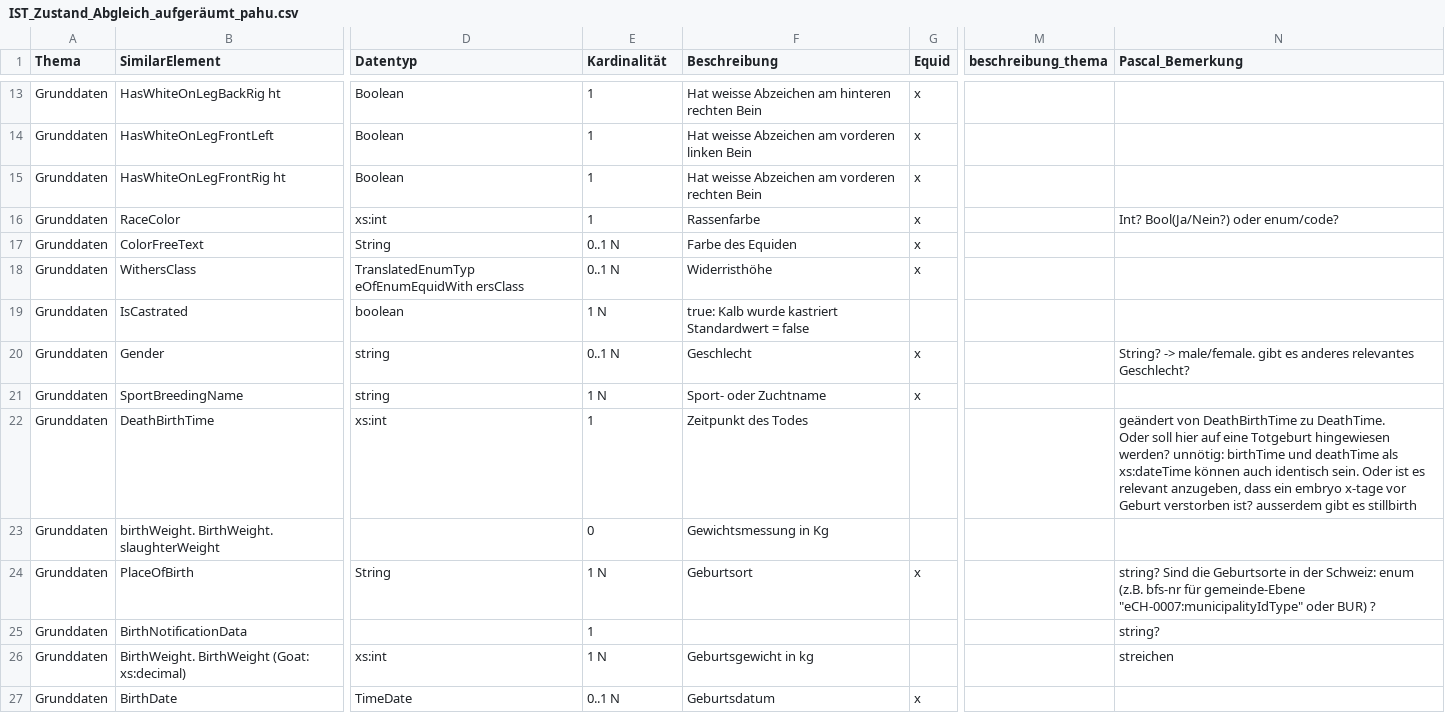
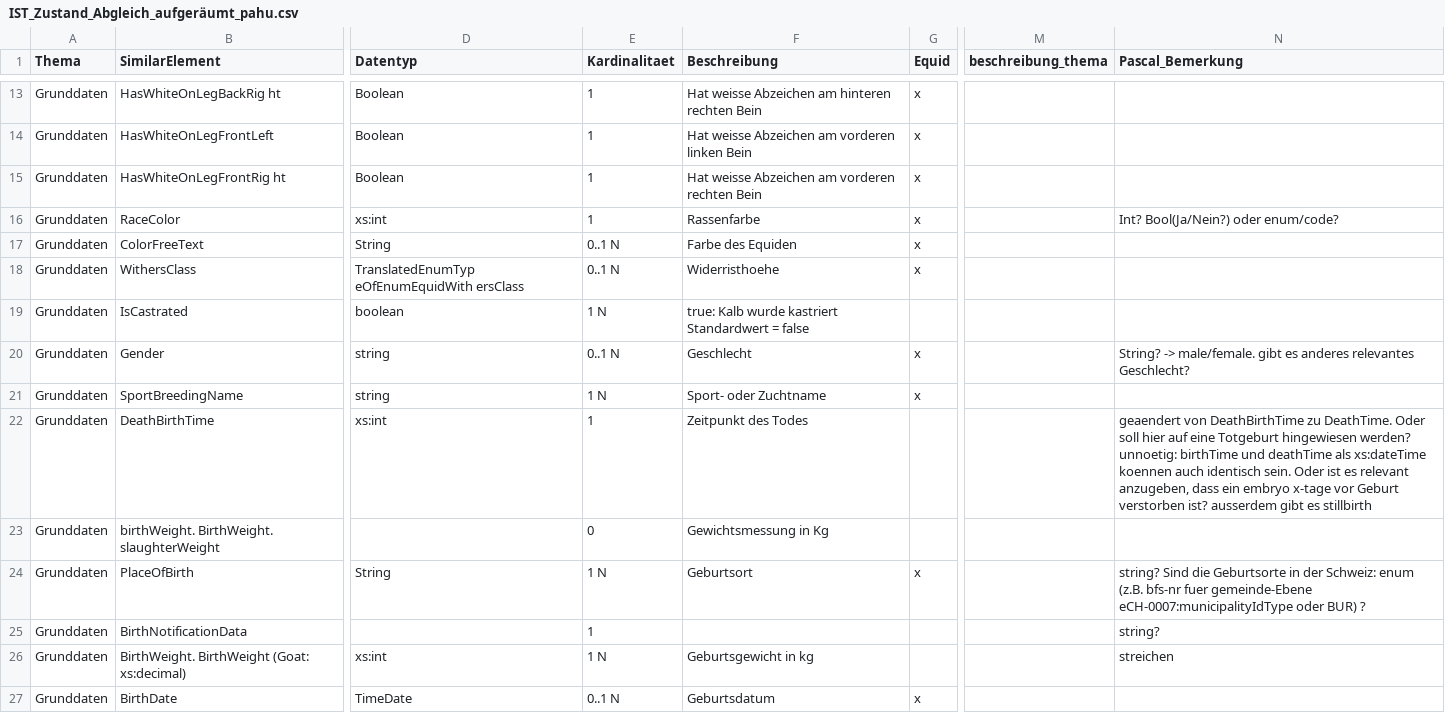
Before and after one commit to blw-ofag-ufag/eCH-0266, a CSV file: vorarbeiten_v2/IST_Zustand_Abgleich_aufgeräumt_pahu.csv, drawn as a sheet; only a part is shown, gaps mark what is left out; ↵ is a line break in a cell; the diff covers the shown part only; the diff names each change by its address in the sheet, - before the commit and + after, or states it on an @@ line.

```diff
--- a/vorarbeiten_v2/IST_Zustand_Abgleich_aufgeräumt_pahu.csv
+++ b/vorarbeiten_v2/IST_Zustand_Abgleich_aufgeräumt_pahu.csv
-E1: Kardinalität
+E1: Kardinalitaet
-F18 (Beschreibung): Widerristhöhe
+F18 (Beschreibung): Widerristhoehe
-N22 (Pascal_Bemerkung): geändert von DeathBirthTime zu DeathTime. ↵ Oder soll hier auf eine Totgeburt hingewiesen werden? unnötig: birthTime und deathTime als xs:dateTime können auch identisch…
+N22 (Pascal_Bemerkung): geaendert von DeathBirthTime zu DeathTime. Oder soll hier auf eine Totgeburt hingewiesen werden? unnoetig: birthTime und deathTime als xs:dateTime koennen auch identisch…
-N24 (Pascal_Bemerkung): …(z.B. bfs-nr für gemeinde-Ebene "eCH-0007:municipalityIdType" oder BUR)…
+N24 (Pascal_Bemerkung): …(z.B. bfs-nr fuer gemeinde-Ebene eCH-0007:municipalityIdType oder BUR)…
```
Also changed, not shown: 1 removed row and 38 edited cells elsewhere in this file.
